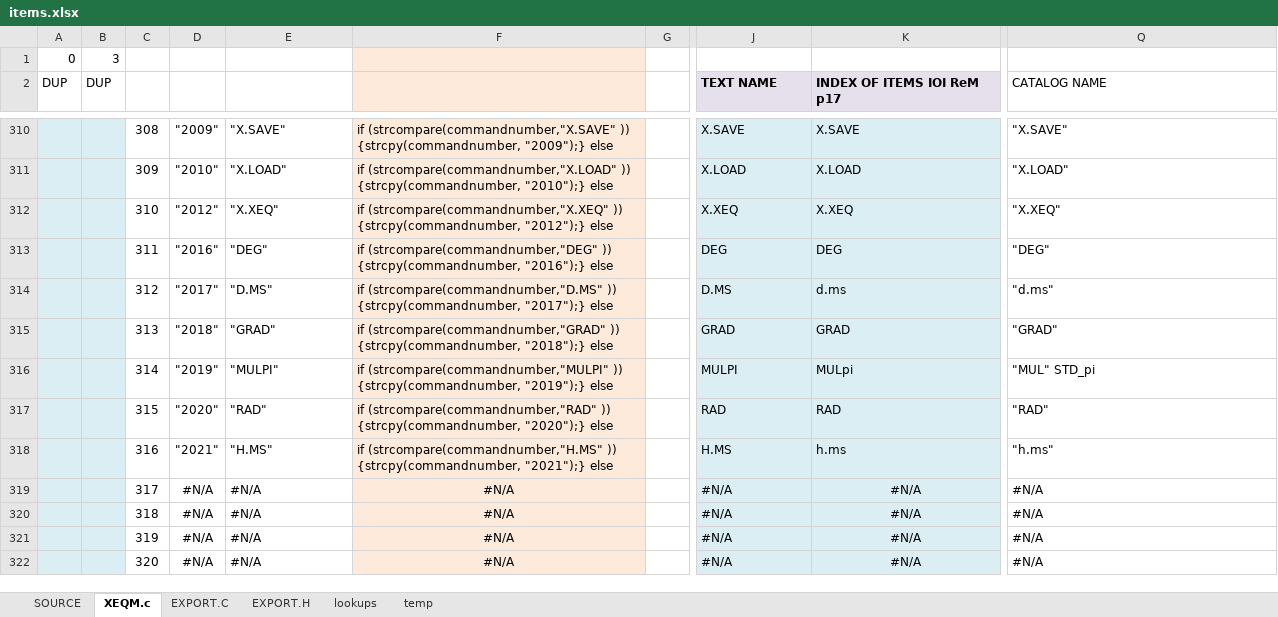
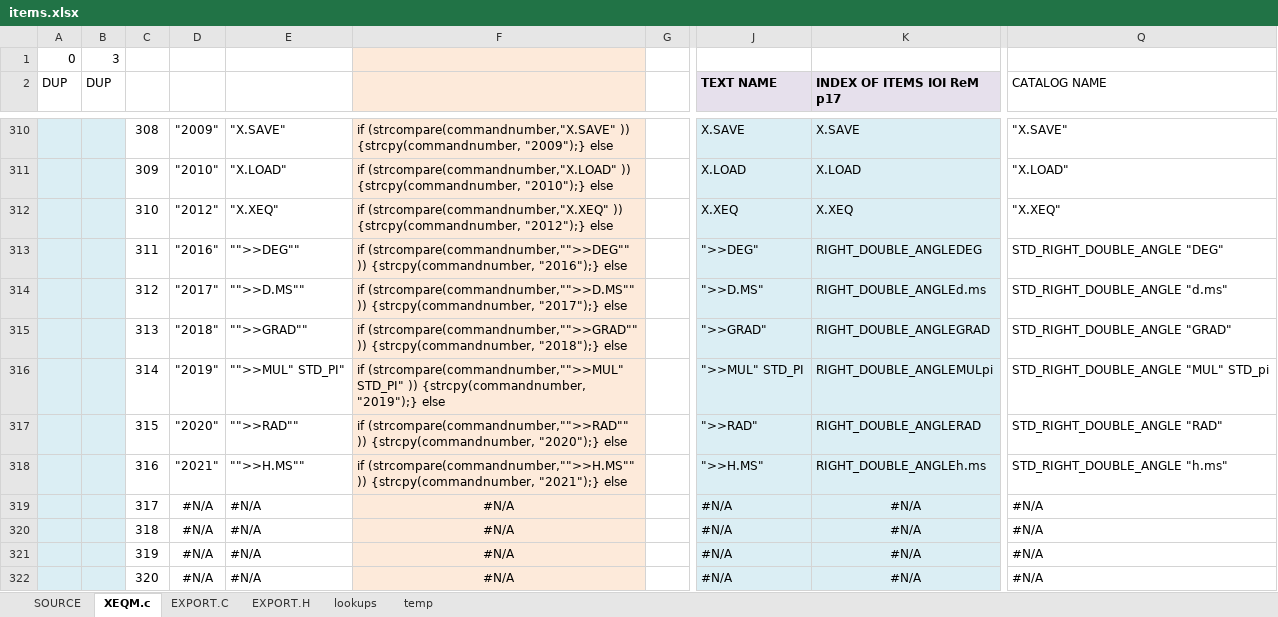
Before and after one commit to semi-simple/C43-mirror, an Excel workbook: src/items.xlsx, sheet XEQM.c, drawn as a sheet; only a part is shown, gaps mark what is left out; values as stored, in another font and other column widths than the file's, no borders; conditional formats not drawn; the diff names each change by its address in the sheet, - before the commit and + after, or states it on an @@ line.

Commit message:
Correction of DEG RAD GRAD back to normal, with second line experimental >>DEG

```diff
--- a/src/items.xlsx (sheet XEQM.c)
+++ b/src/items.xlsx (sheet XEQM.c)
-E313: "DEG"
+E313: "">>DEG""
-F313: if (strcompare(commandnumber,"DEG" )) {strcpy(commandnumber,…
+F313: if (strcompare(commandnumber,"">>DEG"" )) {strcpy(commandnumber,…
-J313 (TEXT NAME): DEG
+J313 (TEXT NAME): ">>DEG"
-K313 (INDEX OF ITEMS IOI ReM p17): DEG
+K313 (INDEX OF ITEMS IOI ReM p17): RIGHT_DOUBLE_ANGLEDEG
-Q313 (CATALOG NAME): "DEG"
+Q313 (CATALOG NAME): STD_RIGHT_DOUBLE_ANGLE "DEG"
-E314: "D.MS"
+E314: "">>D.MS""
-F314: if (strcompare(commandnumber,"D.MS" )) {strcpy(commandnumber,…
+F314: if (strcompare(commandnumber,"">>D.MS"" )) {strcpy(commandnumber,…
-J314 (TEXT NAME): D.MS
+J314 (TEXT NAME): ">>D.MS"
-K314 (INDEX OF ITEMS IOI ReM p17): d.ms
+K314 (INDEX OF ITEMS IOI ReM p17): RIGHT_DOUBLE_ANGLEd.ms
-Q314 (CATALOG NAME): "d.ms"
+Q314 (CATALOG NAME): STD_RIGHT_DOUBLE_ANGLE "d.ms"
-E315: "GRAD"
+E315: "">>GRAD""
-F315: if (strcompare(commandnumber,"GRAD" )) {strcpy(commandnumber,…
+F315: if (strcompare(commandnumber,"">>GRAD"" )) {strcpy(commandnumber,…
-J315 (TEXT NAME): GRAD
+J315 (TEXT NAME): ">>GRAD"
-K315 (INDEX OF ITEMS IOI ReM p17): GRAD
+K315 (INDEX OF ITEMS IOI ReM p17): RIGHT_DOUBLE_ANGLEGRAD
-Q315 (CATALOG NAME): "GRAD"
+Q315 (CATALOG NAME): STD_RIGHT_DOUBLE_ANGLE "GRAD"
-E316: "MULPI"
+E316: "">>MUL" STD_PI"
-F316: if (strcompare(commandnumber,"MULPI" )) {strcpy(commandnumber,…
+F316: if (strcompare(commandnumber,"">>MUL" STD_PI" )) {strcpy(commandnumber,…
-J316 (TEXT NAME): MULPI
+J316 (TEXT NAME): ">>MUL" STD_PI
-K316 (INDEX OF ITEMS IOI ReM p17): MULpi
+K316 (INDEX OF ITEMS IOI ReM p17): RIGHT_DOUBLE_ANGLEMULpi
-Q316 (CATALOG NAME): "MUL" STD_pi
+Q316 (CATALOG NAME): STD_RIGHT_DOUBLE_ANGLE "MUL" STD_pi
-E317: "RAD"
+E317: "">>RAD""
-F317: if (strcompare(commandnumber,"RAD" )) {strcpy(commandnumber,…
+F317: if (strcompare(commandnumber,"">>RAD"" )) {strcpy(commandnumber,…
-J317 (TEXT NAME): RAD
+J317 (TEXT NAME): ">>RAD"
-K317 (INDEX OF ITEMS IOI ReM p17): RAD
+K317 (INDEX OF ITEMS IOI ReM p17): RIGHT_DOUBLE_ANGLERAD
-Q317 (CATALOG NAME): "RAD"
+Q317 (CATALOG NAME): STD_RIGHT_DOUBLE_ANGLE "RAD"
-E318: "H.MS"
+E318: "">>H.MS""
-F318: if (strcompare(commandnumber,"H.MS" )) {strcpy(commandnumber,…
+F318: if (strcompare(commandnumber,"">>H.MS"" )) {strcpy(commandnumber,…
-J318 (TEXT NAME): H.MS
+J318 (TEXT NAME): ">>H.MS"
-K318 (INDEX OF ITEMS IOI ReM p17): h.ms
+K318 (INDEX OF ITEMS IOI ReM p17): RIGHT_DOUBLE_ANGLEh.ms
-Q318 (CATALOG NAME): "h.ms"
+Q318 (CATALOG NAME): STD_RIGHT_DOUBLE_ANGLE "h.ms"
```
Also changed, not shown: sheet SOURCE, sheet EXPORT.C, 5 other files.
